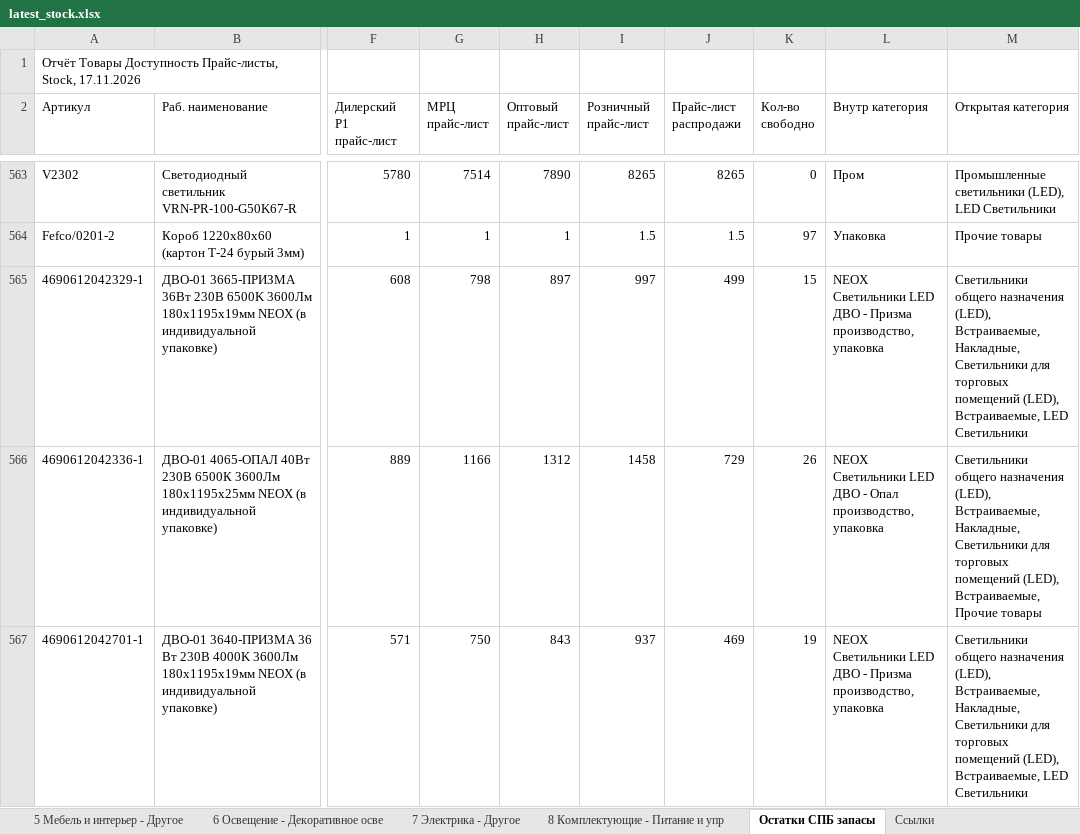
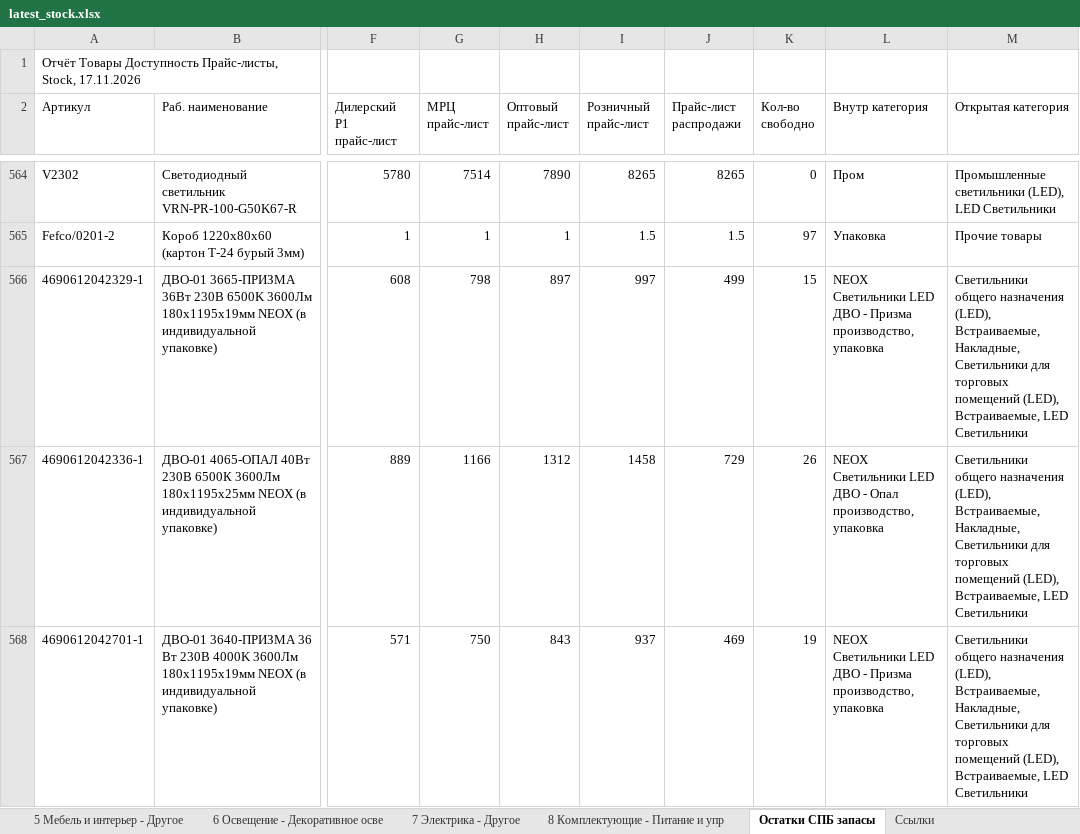
Before and after one commit to shortsfvps/darion-avito-feeds, an Excel workbook: data/latest_stock.xlsx, sheet Остатки СПБ запасы, drawn as a sheet; only a part is shown, gaps mark what is left out; values as stored, in another font and other column widths than the file's, no borders; charts and pictures not drawn; addresses are those after the commit; the diff covers the shown part only; the diff names each change by its address in the sheet, - before the commit and + after, or states it on an @@ line.

```diff
--- a/data/latest_stock.xlsx (sheet Остатки СПБ запасы)
+++ b/data/latest_stock.xlsx (sheet Остатки СПБ запасы)
-M567 (Открытая категория): …(LED), Встраиваемые, Прочие товары
+M567 (Открытая категория): …(LED), Встраиваемые, LED Светильники
```
Also changed, not shown: 1 added row and 13 edited cells elsewhere in this sheet, sheet 1 Потолочное и настенное, 2 other files.
